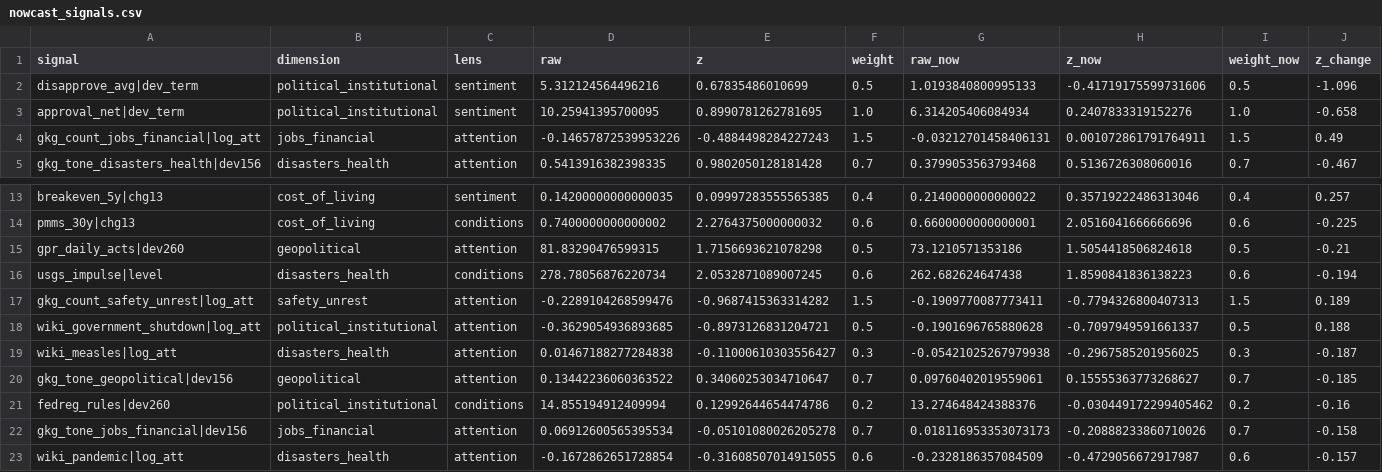
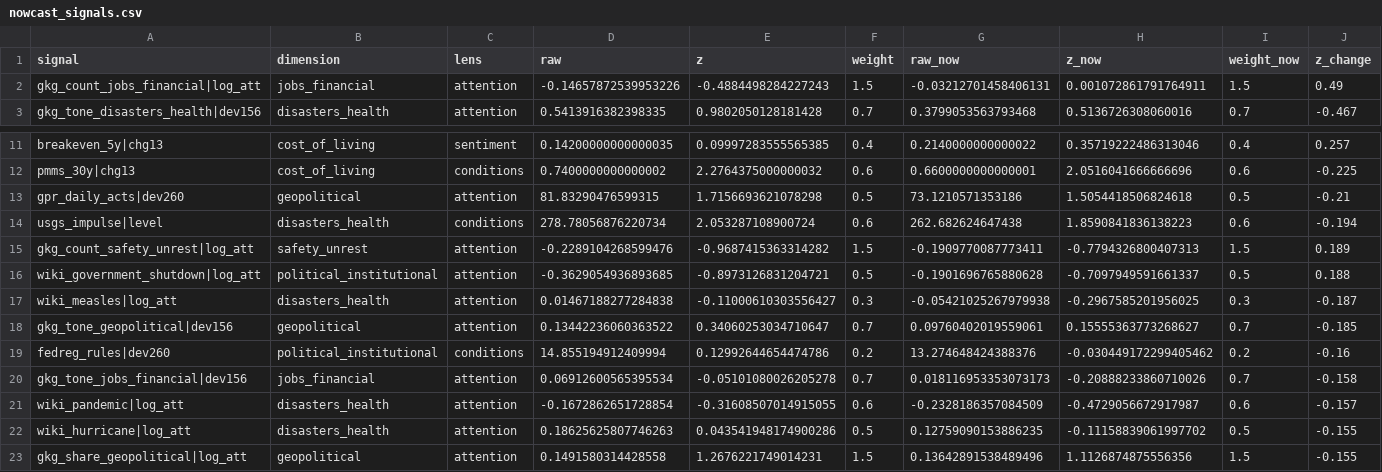
Before and after one commit to WBH-rbg/anxiety-index, a CSV file: output/nowcast_signals.csv, drawn as a sheet; only a part is shown, gaps mark what is left out; the shorter side is filled out with more unchanged rows; removed rows and columns are numbered as before the commit, all else as after; rows hold the shown columns only; the diff covers the shown part only; the diff names each change by its address in the sheet, - before the commit and + after, or states it on an @@ line.

Commit message:
Index output 2026-10-26:

```diff
--- a/output/nowcast_signals.csv
+++ b/output/nowcast_signals.csv
-row 2: disapprove_avg|dev_term | political_institutional | sentiment | 5.312124564496216 | 0.67835486010699 | 0.5 | 1.0193840800995133 | -0.41719175599731606 | 0.5 | -1.096
-row 3: approval_net|dev_term | political_institutional | sentiment | 10.25941395700095 | 0.8990781262781695 | 1.0 | 6.314205406084934 | 0.2407833319152276 | 1.0 | -0.658
-E14 (z): 2.0532871089007245
+E14 (z): 2.053287108900724
```
Also changed, not shown: 3 added rows and 8 moved rows elsewhere in this file, output/contribution_recent.csv, output/dimension_weekly.csv, 27 other files.
